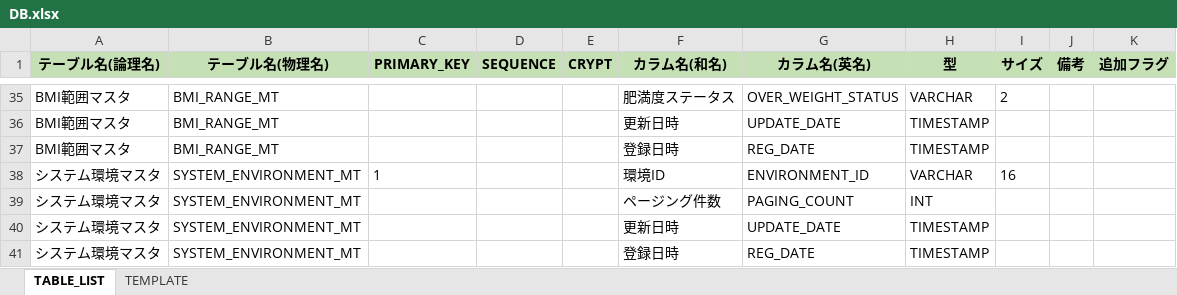
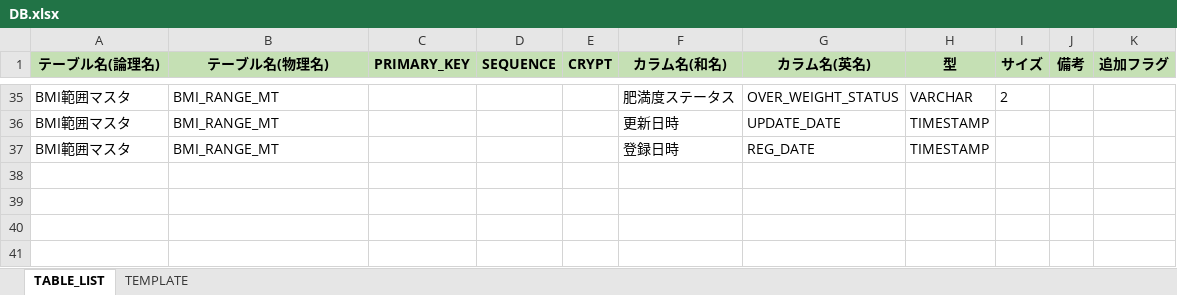
Before and after one commit to kohei-okazaki/work-3g, an Excel workbook: ha-tool/src/main/resources/META-INF/DB.xlsx, sheet TABLE_LIST, drawn as a sheet; only a part is shown, gaps mark what is left out; values as stored, in another font and other column widths than the file's, no borders; the diff names each change by its address in the sheet, - before the commit and + after, or states it on an @@ line.

```diff
--- a/ha-tool/src/main/resources/META-INF/DB.xlsx (sheet TABLE_LIST)
+++ b/ha-tool/src/main/resources/META-INF/DB.xlsx (sheet TABLE_LIST)
-row 38: システム環境マスタ | SYSTEM_ENVIRONMENT_MT | 1 |  |  | 環境ID | ENVIRONMENT_ID | VARCHAR | 16
-row 39: システム環境マスタ | SYSTEM_ENVIRONMENT_MT |  |  |  | ページング件数 | PAGING_COUNT | INT
-row 40: システム環境マスタ | SYSTEM_ENVIRONMENT_MT |  |  |  | 更新日時 | UPDATE_DATE | TIMESTAMP
-row 41: システム環境マスタ | SYSTEM_ENVIRONMENT_MT |  |  |  | 登録日時 | REG_DATE | TIMESTAMP
```
Also changed, not shown: 34 other files.
